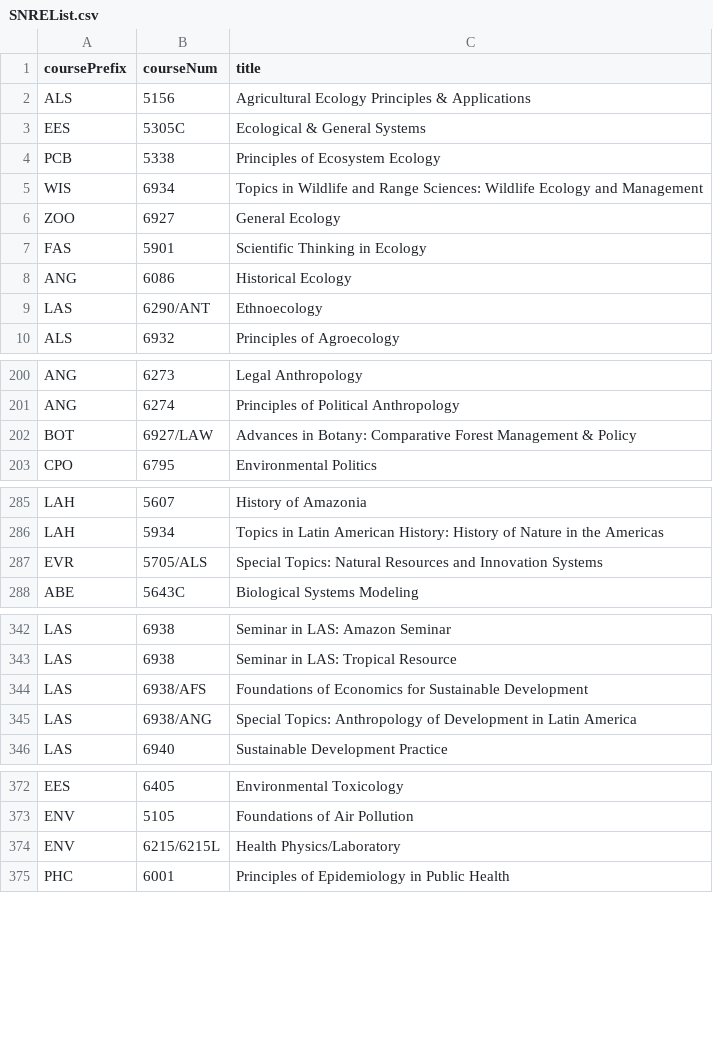
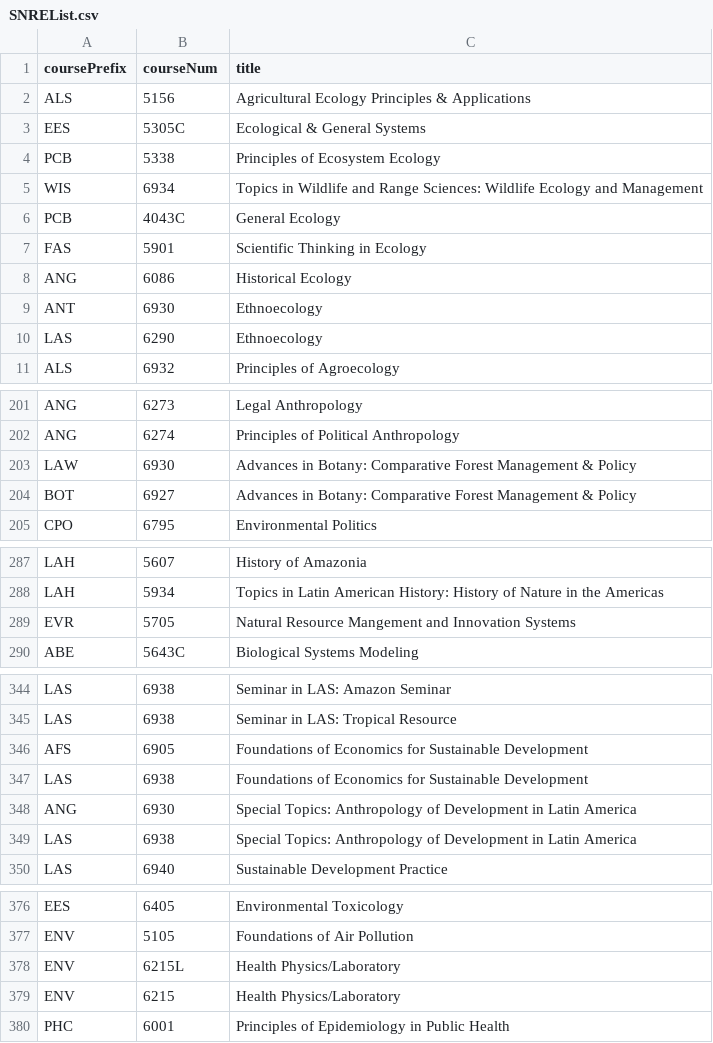
Before and after one commit to sdtaylor/scheduleCrossRef, a CSV file: SNREList.csv, drawn as a sheet; only a part is shown, gaps mark what is left out.

```diff
--- a/SNREList.csv
+++ b/SNREList.csv
@@ -5,6 +5,7 @@ PCB,5338,Principles of Ecosystem Ecology
 WIS,6934,Topics in Wildlife and Range Sciences: Wildlife Ecology and Management
-ZOO,6927,General Ecology
+PCB,4043C,General Ecology
 FAS,5901,Scientific Thinking in Ecology
 ANG,6086,Historical Ecology
-LAS,6290/ANT,Ethnoecology
+ANT,6930,Ethnoecology
+LAS,6290,Ethnoecology
 ALS,6932,Principles of Agroecology
@@ -202,3 +203,4 @@ ANG,6273,Legal Anthropology
 ANG,6274,Principles of Political Anthropology
-BOT,6927/LAW,Advances in Botany: Comparative Forest Management & Policy
+LAW,6930,Advances in Botany: Comparative Forest Management & Policy
+BOT,6927,Advances in Botany: Comparative Forest Management & Policy
 CPO,6795,Environmental Politics
@@ -287,3 +289,3 @@ LAH,5607,History of Amazonia
 LAH,5934,Topics in Latin American History: History of Nature in the Americas
-EVR,5705/ALS,Special Topics: Natural Resources and Innovation Systems
+EVR,5705,Natural Resource Mangement and Innovation Systems
 ABE,5643C,Biological Systems Modeling
@@ -344,4 +346,6 @@ LAS,6938,Seminar in LAS: Amazon Seminar
 LAS,6938,Seminar in LAS: Tropical Resource
-LAS,6938/AFS,Foundations of Economics for Sustainable Development
-LAS,6938/ANG,Special Topics: Anthropology of Development in Latin America
+AFS,6905,Foundations of Economics for Sustainable Development
+LAS,6938,Foundations of Economics for Sustainable Development
+ANG,6930,Special Topics: Anthropology of Development in Latin America
+LAS,6938,Special Topics: Anthropology of Development in Latin America
 LAS,6940,Sustainable Development Practice
@@ -374,3 +378,4 @@ EES,6405,Environmental Toxicology
 ENV,5105,Foundations of Air Pollution
-ENV,6215/6215L,Health Physics/Laboratory
+ENV,6215L,Health Physics/Laboratory
+ENV,6215,Health Physics/Laboratory
 PHC,6001,Principles of Epidemiology in Public Health
```
Also changed, not shown: 2 other files.
